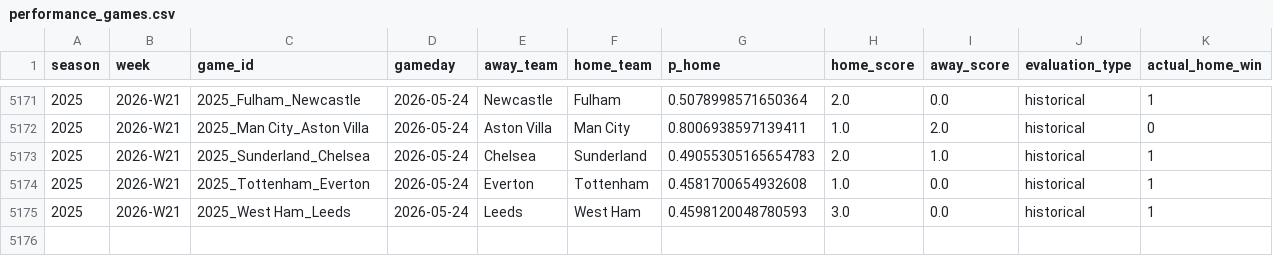
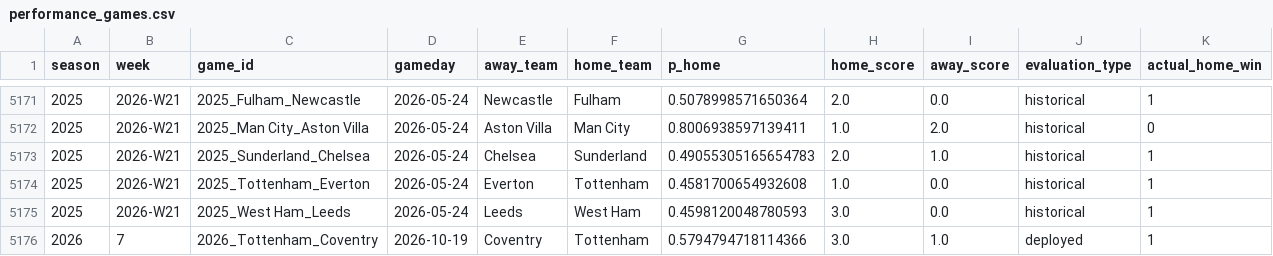
Before and after one commit to schwill2018/schwill2018.github.io, a CSV file: assets/data/premier-league-elo/performance_games.csv, drawn as a sheet; only a part is shown, gaps mark what is left out.

```diff
--- a/assets/data/premier-league-elo/performance_games.csv
+++ b/assets/data/premier-league-elo/performance_games.csv
@@ -5175 +5175,2 @@ season,week,game_id,gameday,away_team,home_team,p_home,home_score,away_score,eva
 2025,2026-W21,2025_West Ham_Leeds,2026-05-24,Leeds,West Ham,0.4598120048780593,3.0,0.0,historical,1
+2026,7,2026_Tottenham_Coventry,2026-10-19,Coventry,Tottenham,0.5794794718114366,3.0,1.0,deployed,1
```
Also changed, not shown: 2 other files.
